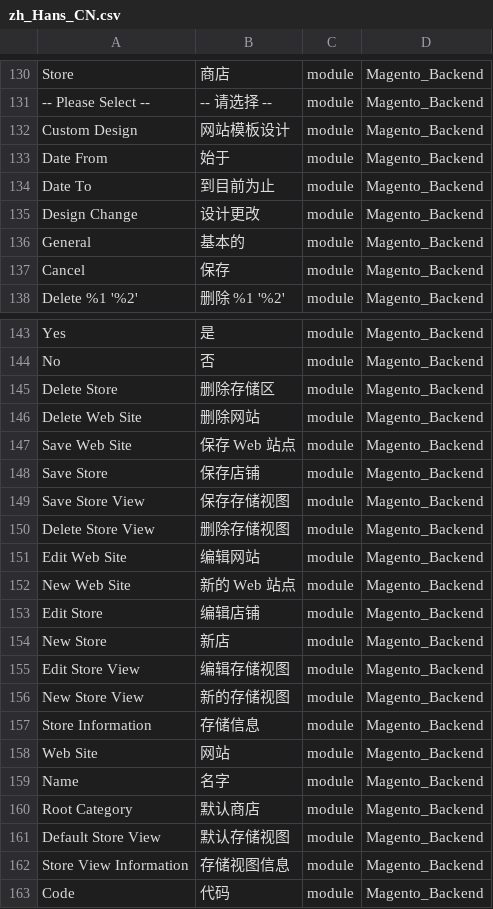
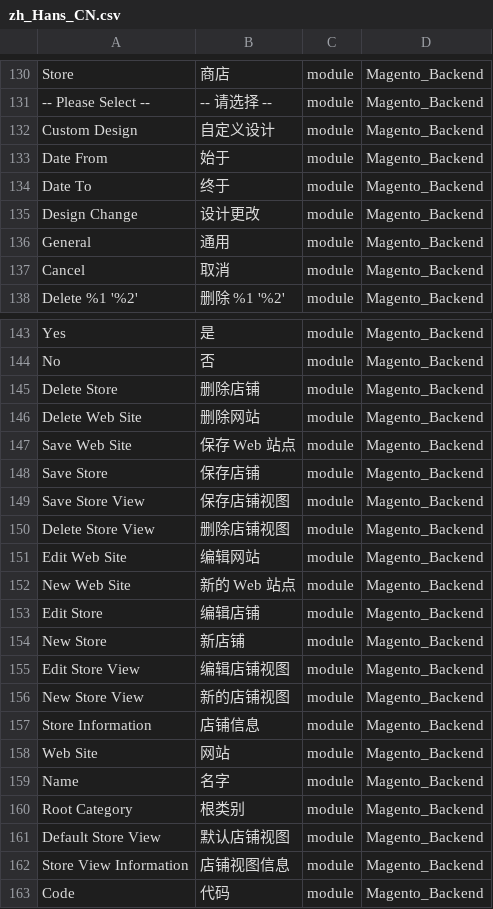
Before and after one commit to shuaiZend/language_zh_cn, a CSV file: zh_Hans_CN.csv, drawn as a sheet; only a part is shown, gaps mark what is left out; the diff covers the shown part only.

```diff
--- a/zh_Hans_CN.csv
+++ b/zh_Hans_CN.csv
@@ -131,8 +131,8 @@ Store,商店,module,Magento_Backend
 "-- Please Select --","-- 请选择 --",module,Magento_Backend
-"Custom Design",网站模板设计,module,Magento_Backend
+"Custom Design",自定义设计,module,Magento_Backend
 "Date From",始于,module,Magento_Backend
-"Date To",到目前为止,module,Magento_Backend
+"Date To",终于,module,Magento_Backend
 "Design Change",设计更改,module,Magento_Backend
-General,基本的,module,Magento_Backend
-Cancel,保存,module,Magento_Backend
+General,通用,module,Magento_Backend
+Cancel,取消,module,Magento_Backend
 "Delete %1 '%2'","删除 %1 '%2'",module,Magento_Backend
@@ -144,3 +144,3 @@ Yes,是,module,Magento_Backend
 No,否,module,Magento_Backend
-"Delete Store",删除存储区,module,Magento_Backend
+"Delete Store",删除店铺,module,Magento_Backend
 "Delete Web Site",删除网站,module,Magento_Backend
@@ -148,4 +148,4 @@ No,否,module,Magento_Backend
 "Save Store",保存店铺,module,Magento_Backend
-"Save Store View",保存存储视图,module,Magento_Backend
-"Delete Store View",删除存储视图,module,Magento_Backend
+"Save Store View",保存店铺视图,module,Magento_Backend
+"Delete Store View",删除店铺视图,module,Magento_Backend
 "Edit Web Site",编辑网站,module,Magento_Backend
@@ -153,11 +153,11 @@ No,否,module,Magento_Backend
 "Edit Store",编辑店铺,module,Magento_Backend
-"New Store",新店,module,Magento_Backend
-"Edit Store View",编辑存储视图,module,Magento_Backend
-"New Store View",新的存储视图,module,Magento_Backend
-"Store Information",存储信息,module,Magento_Backend
+"New Store",新店铺,module,Magento_Backend
+"Edit Store View",编辑店铺视图,module,Magento_Backend
+"New Store View",新的店铺视图,module,Magento_Backend
+"Store Information",店铺信息,module,Magento_Backend
 "Web Site",网站,module,Magento_Backend
 Name,名字,module,Magento_Backend
-"Root Category",默认商店,module,Magento_Backend
-"Default Store View",默认存储视图,module,Magento_Backend
-"Store View Information",存储视图信息,module,Magento_Backend
+"Root Category",根类别,module,Magento_Backend
+"Default Store View",默认店铺视图,module,Magento_Backend
+"Store View Information",店铺视图信息,module,Magento_Backend
 Code,代码,module,Magento_Backend
```
Also changed, not shown: 1 added row and 106 edited cells elsewhere in this file, 1 other file.
